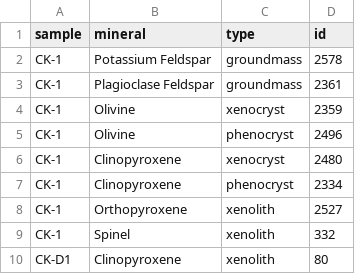
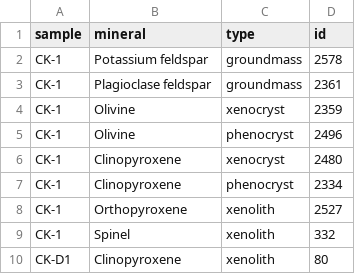
Before and after one commit to davenquinn/xenoliths, a CSV file: paper/includes/mineral-compositions/CK-1_data.csv, drawn as a sheet.

```diff
--- a/paper/includes/mineral-compositions/CK-1_data.csv
+++ b/paper/includes/mineral-compositions/CK-1_data.csv
@@ -1,4 +1,4 @@
 sample,mineral,type,id
-CK-1,Potassium Feldspar,groundmass,2578
-CK-1,Plagioclase Feldspar,groundmass,2361
+CK-1,Potassium feldspar,groundmass,2578
+CK-1,Plagioclase feldspar,groundmass,2361
 CK-1,Olivine,xenocryst,2359
```
Also changed, not shown: 32 other files.
